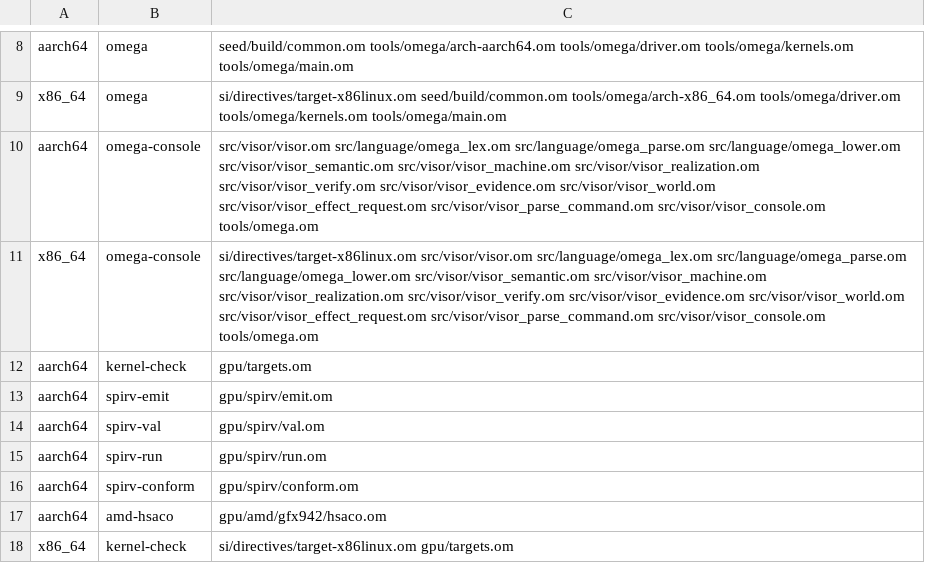
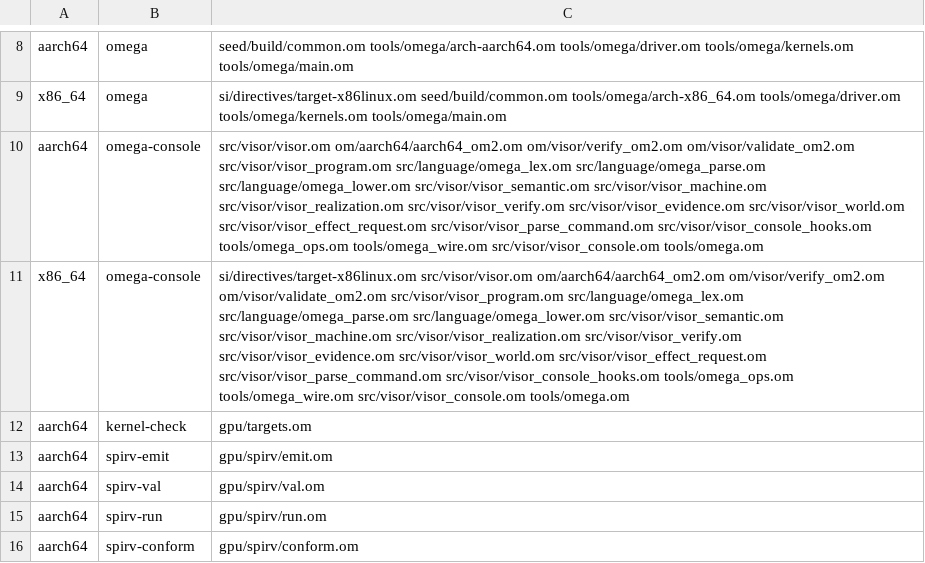
Before and after one commit to drakestapleton/omega-mv, a TSV file: tools/omega/package.tsv, drawn as a sheet; only a part is shown, gaps mark what is left out; the shorter side is filled out with more unchanged rows; the diff names each change by its address in the sheet, - before the commit and + after, or states it on an @@ line.

Commit message:
x86-64 omega package: round-2 review fixes, Wave-33 omega-console composition, Spark CPU/QEMU qualification
Completes round-2 X86PackageReview fixes and qualifies on DGX Spark AArch64 host CPU (HOST_TESTED) and qemu-x86_64 (EMULATED; physical x86-64 and GPU device execution NOT_RUN):

- seed/omc/omc.om: x86-64 fopen open-flag renumbering (xoflags: O_DIRECTORY, O_NOFOLLOW, O_DIRECT, O_LARGEFILE), three additional x86 pool mutant hooks (x86belowlen, x86ovf, x86slotfail), regenerated D2-GENERATED diagnostics, cold-rebuilt seed/out/omc (28fca13d44054e26f78c33d1753fd5c005d08e9144d95985c90bd75b60885072), updated seed/out/omc.sha256, seed/omc/size-history.tsv, om/units.sh OMC_PIN, protocol/uor-gpu/emit_kernels.om ug_omc_hex, and regenerated src/omega_{om_units,native,om_units_fs}* byte-for-byte.
- seed/omc/decode-x86.py & seed/omc/gate-pools.sh: standalone x86-64 independent objdump decoder and 5 x86 pool mutants in Section X.
- tools/omega/{driver,kernels,build}.om, package.tsv, gate.sh: private 0700 temp directories cleaned on all paths, AMD KFD gfx942 ISA detection (OMEGA_GPU=amd-gfx942), full build+check tool hashing in kernel cache keys with tamper-checked receipt verification, MANIFEST.tsv dispatcher/table hashes, and pure-OM-2 multi-part om2/export-fn composition (pk_rb_pre/pk_append_rb) for Wave-33 omega-console units.

Spark verification (CPU-only, zero GPU):
- sh seed/omega-from-seed.sh: PASS (omc fixpoint 28fca13d..., SIZE_RECORD PASS cases=8, RC=0)
- sh seed/helix/helix-from-seeds.sh: PASS (HELIX PASS dual_seeds=804B, omc=28fca13d...)
- sh tools/omega/gate.sh: PASS (RC=0; aarch64 HOST_TESTED + x86_64 EMULATED via qemu-x86_64 binfmt; 18 programs, 33 shared files, all 25 CPU ops on both CPUs, SPIR-V vecadd 0-ulp cross-CPU sha256 72d0c1b2928779e8, all controls PASS)
- python3 seed/omc/decode-x86.py: DECODE-X86 PASS (7104845/7104845 bytes covered, 990731 instructions, x86_64-linux-gnu-objdump)
- POOLS_ONLY='1 2 3 4 5 7 10 S M X' & '8 9' sh seed/omc/gate-pools.sh: PASS (RC=0; Section X x86 fixpoint 3a37688c7bdf1b0a EMULATED, 18 cases, all 5 x86 mutants caught)
- sh seed/effects/check.sh: SEMANTIC EFFECTS PASS checks=95
- om/units.sh --check (omega-bridge@9a0669d3): PASS byte for byte
- bash tests/gates/run.sh zero-disk-secrets: PASS (0 findings)

```diff
--- a/tools/omega/package.tsv
+++ b/tools/omega/package.tsv
-C10: src/visor/visor.om src/language/omega_lex.om src/language/omega_parse.om src/language/omega_lower.om src/visor/visor_semantic.om src/visor/visor_machine.om src/visor/visor_realization.om src/visor/visor_verify.om src/visor/visor_evidence.om src/visor/visor_world.om src/visor/visor_effect_request.om src/visor/visor_parse_command.om src/visor/visor_console.om tools/omega.om
+C10: src/visor/visor.om om/aarch64/aarch64_om2.om om/visor/verify_om2.om om/visor/validate_om2.om src/visor/visor_program.om src/language/omega_lex.om src/language/omega_parse.om src/language/omega_lower.om src/visor/visor_semantic.om src/visor/visor_machine.om src/visor/visor_realization.om src/visor/visor_verify.om src/visor/visor_evidence.om src/visor/visor_world.om src/visor/visor_effect_request.om src/visor/visor_parse_command.om src/visor/visor_console_hooks.om tools/omega_ops.om tools/omega_wire.om src/visor/visor_console.om tools/omega.om
-C11: si/directives/target-x86linux.om src/visor/visor.om src/language/omega_lex.om src/language/omega_parse.om src/language/omega_lower.om src/visor/visor_semantic.om src/visor/visor_machine.om src/visor/visor_realization.om src/visor/visor_verify.om src/visor/visor_evidence.om src/visor/visor_world.om src/visor/visor_effect_request.om src/visor/visor_parse_command.om src/visor/visor_console.om tools/omega.om
+C11: si/directives/target-x86linux.om src/visor/visor.om om/aarch64/aarch64_om2.om om/visor/verify_om2.om om/visor/validate_om2.om src/visor/visor_program.om src/language/omega_lex.om src/language/omega_parse.om src/language/omega_lower.om src/visor/visor_semantic.om src/visor/visor_machine.om src/visor/visor_realization.om src/visor/visor_verify.om src/visor/visor_evidence.om src/visor/visor_world.om src/visor/visor_effect_request.om src/visor/visor_parse_command.om src/visor/visor_console_hooks.om tools/omega_ops.om tools/omega_wire.om src/visor/visor_console.om tools/omega.om
```
Also changed, not shown: seed/omc/size-history.tsv, 20 other files.
